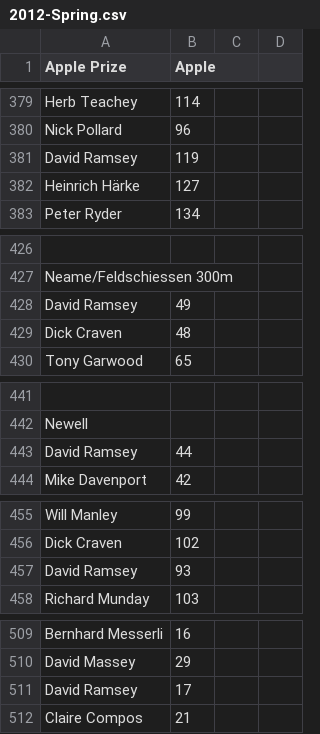
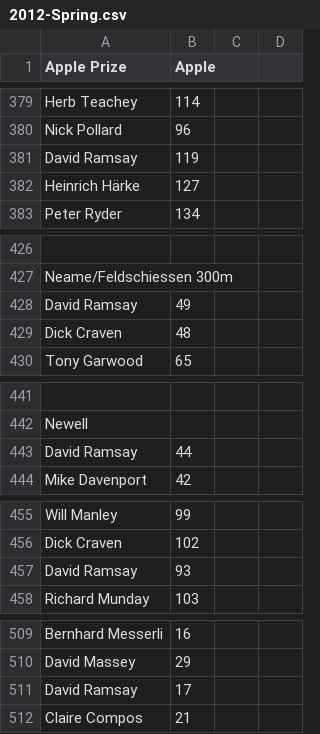
Before and after one commit to wmanley/BAR-Results-Parser, a CSV file: csv/2012-Spring.csv, drawn as a sheet; only a part is shown, gaps mark what is left out; the diff covers the shown part only.

Commit message:
2012-Spring: Fix spelling of David Ramsay
It should be spelt with an "ay" rather than an "ey"

```diff
--- a/csv/2012-Spring.csv
+++ b/csv/2012-Spring.csv
@@ -380,3 +380,3 @@
 "Nick Pollard",96,,
-"David Ramsey",119,,
+"David Ramsay",119,,
 "Heinrich Härke",127,,
@@ -427,3 +427,3 @@
 "Neame/Feldschiessen 300m",,,
-"David Ramsey",49,,
+"David Ramsay",49,,
 "Dick Craven",48,,
@@ -442,3 +442,3 @@
 "Newell",,,
-"David Ramsey",44,,
+"David Ramsay",44,,
 "Mike Davenport",42,,
@@ -456,3 +456,3 @@
 "Dick Craven",102,,
-"David Ramsey",93,,
+"David Ramsay",93,,
 "Richard Munday",103,,
@@ -510,3 +510,3 @@
 "David Massey",29,,
-"David Ramsey",17,,
+"David Ramsay",17,,
 "Claire Compos",21,,
```
Also changed, not shown: 25 edited cells elsewhere in this file.
